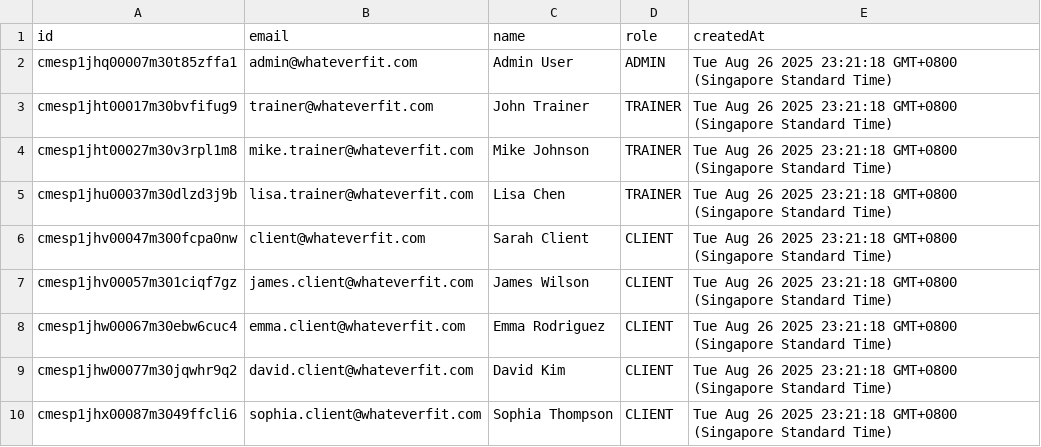
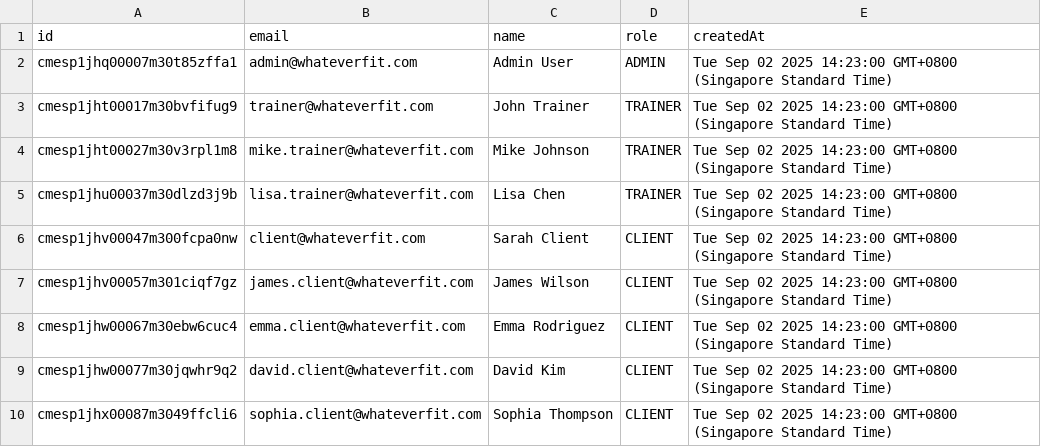
Before and after one commit to imterence/fitness-app, a CSV file: exports/users.csv, drawn as a sheet.

```diff
--- a/exports/users.csv
+++ b/exports/users.csv
@@ -1,10 +1,10 @@
 id,email,name,role,createdAt
-"cmesp1jhq00007m30t85zffa1","admin@whateverfit.com","Admin User","ADMIN","Tue Aug 26 2025 23:21:18 GMT+0800 (Singapore Standard Time)"
-"cmesp1jht00017m30bvfifug9","trainer@whateverfit.com","John Trainer","TRAINER","Tue Aug 26 2025 23:21:18 GMT+0800 (Singapore Standard Time)"
-"cmesp1jht00027m30v3rpl1m8","mike.trainer@whateverfit.com","Mike Johnson","TRAINER","Tue Aug 26 2025 23:21:18 GMT+0800 (Singapore Standard Time)"
-"cmesp1jhu00037m30dlzd3j9b","lisa.trainer@whateverfit.com","Lisa Chen","TRAINER","Tue Aug 26 2025 23:21:18 GMT+0800 (Singapore Standard Time)"
-"cmesp1jhv00047m300fcpa0nw","client@whateverfit.com","Sarah Client","CLIENT","Tue Aug 26 2025 23:21:18 GMT+0800 (Singapore Standard Time)"
-"cmesp1jhv00057m301ciqf7gz","james.client@whateverfit.com","James Wilson","CLIENT","Tue Aug 26 2025 23:21:18 GMT+0800 (Singapore Standard Time)"
-"cmesp1jhw00067m30ebw6cuc4","emma.client@whateverfit.com","Emma Rodriguez","CLIENT","Tue Aug 26 2025 23:21:18 GMT+0800 (Singapore Standard Time)"
-"cmesp1jhw00077m30jqwhr9q2","david.client@whateverfit.com","David Kim","CLIENT","Tue Aug 26 2025 23:21:18 GMT+0800 (Singapore Standard Time)"
-"cmesp1jhx00087m3049ffcli6","sophia.client@whateverfit.com","Sophia Thompson","CLIENT","Tue Aug 26 2025 23:21:18 GMT+0800 (Singapore Standard Time)"
+"cmesp1jhq00007m30t85zffa1","admin@whateverfit.com","Admin User","ADMIN","Tue Sep 02 2025 14:23:00 GMT+0800 (Singapore Standard Time)"
+"cmesp1jht00017m30bvfifug9","trainer@whateverfit.com","John Trainer","TRAINER","Tue Sep 02 2025 14:23:00 GMT+0800 (Singapore Standard Time)"
+"cmesp1jht00027m30v3rpl1m8","mike.trainer@whateverfit.com","Mike Johnson","TRAINER","Tue Sep 02 2025 14:23:00 GMT+0800 (Singapore Standard Time)"
+"cmesp1jhu00037m30dlzd3j9b","lisa.trainer@whateverfit.com","Lisa Chen","TRAINER","Tue Sep 02 2025 14:23:00 GMT+0800 (Singapore Standard Time)"
+"cmesp1jhv00047m300fcpa0nw","client@whateverfit.com","Sarah Client","CLIENT","Tue Sep 02 2025 14:23:00 GMT+0800 (Singapore Standard Time)"
+"cmesp1jhv00057m301ciqf7gz","james.client@whateverfit.com","James Wilson","CLIENT","Tue Sep 02 2025 14:23:00 GMT+0800 (Singapore Standard Time)"
+"cmesp1jhw00067m30ebw6cuc4","emma.client@whateverfit.com","Emma Rodriguez","CLIENT","Tue Sep 02 2025 14:23:00 GMT+0800 (Singapore Standard Time)"
+"cmesp1jhw00077m30jqwhr9q2","david.client@whateverfit.com","David Kim","CLIENT","Tue Sep 02 2025 14:23:00 GMT+0800 (Singapore Standard Time)"
+"cmesp1jhx00087m3049ffcli6","sophia.client@whateverfit.com","Sophia Thompson","CLIENT","Tue Sep 02 2025 14:23:00 GMT+0800 (Singapore Standard Time)"
```
Also changed, not shown: exports/exercises.csv, exports/workouts.csv, 23 other files.
